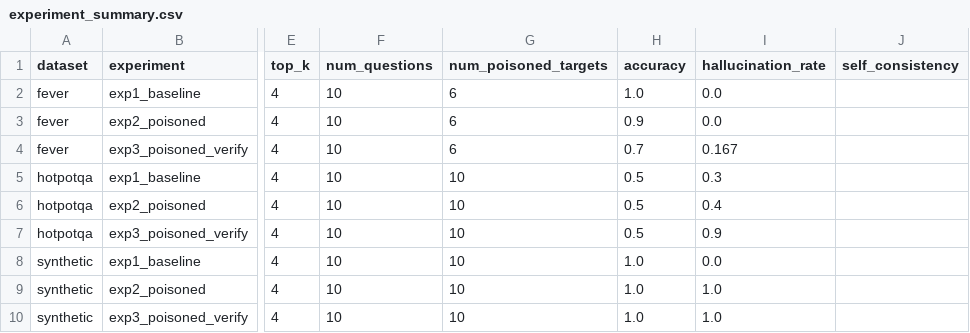
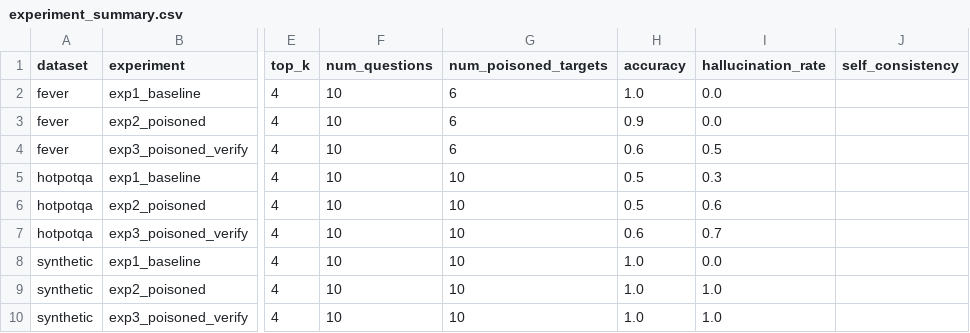
Before and after one commit to SrishtiKansra/RAG, a CSV file: results/experiment_summary.csv, drawn as a sheet; only a part is shown, gaps mark what is left out; the diff names each change by its address in the sheet, - before the commit and + after, or states it on an @@ line.

```diff
--- a/results/experiment_summary.csv
+++ b/results/experiment_summary.csv
-H4 (accuracy): 0.7
+H4 (accuracy): 0.6
-I4 (hallucination_rate): 0.167
+I4 (hallucination_rate): 0.5
-I6 (hallucination_rate): 0.4
+I6 (hallucination_rate): 0.6
-H7 (accuracy): 0.5
+H7 (accuracy): 0.6
-I7 (hallucination_rate): 0.9
+I7 (hallucination_rate): 0.7
```
Also changed, not shown: results/experiment_results.csv, 17 other files.
